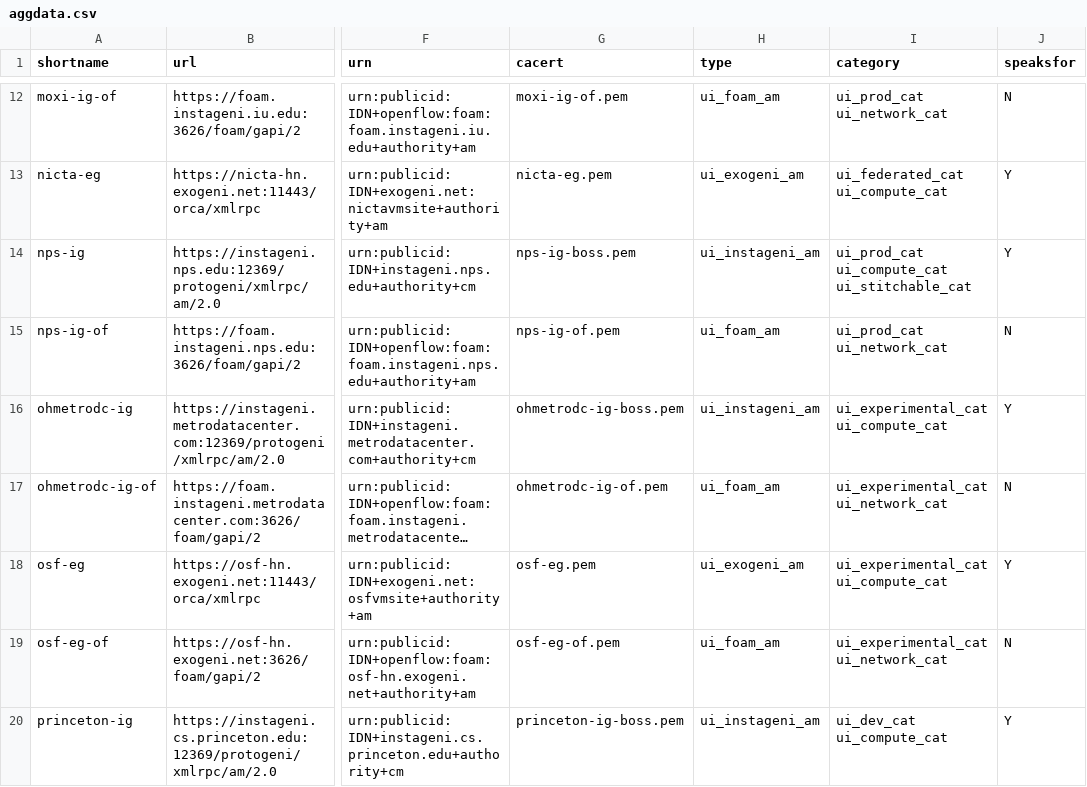
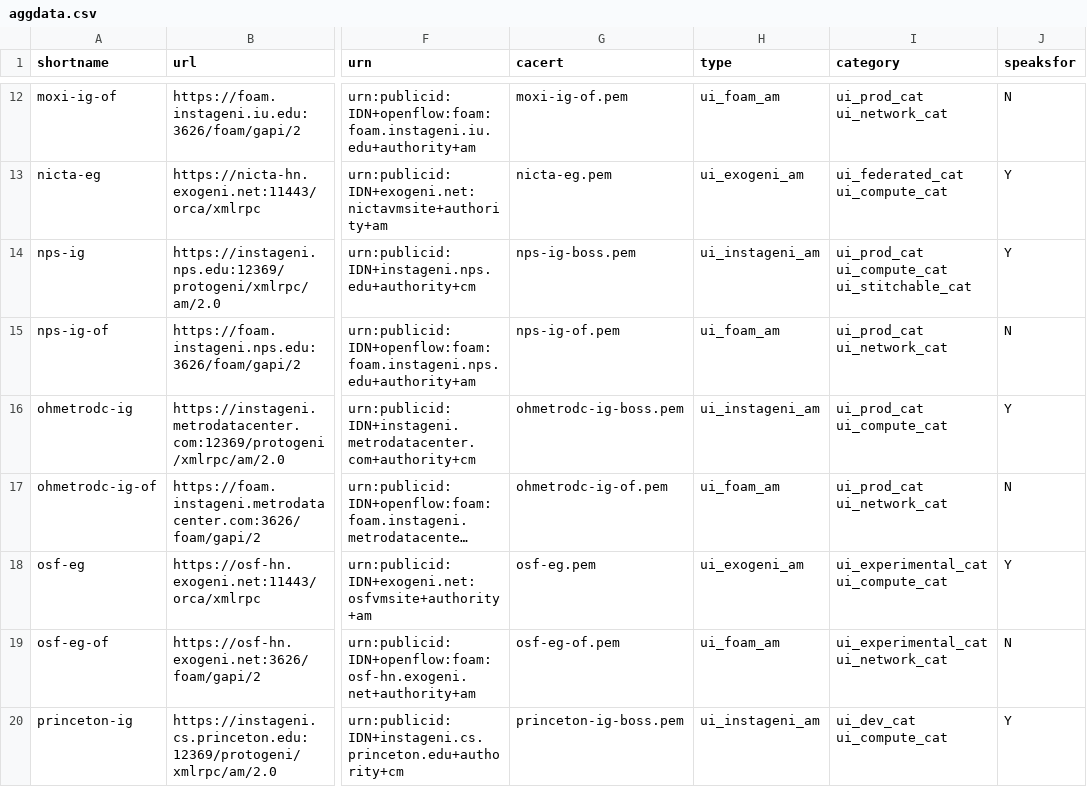
Before and after one commit to GENI-NSF/geni-ch, a CSV file: data/sr/aggdata.csv, drawn as a sheet; only a part is shown, gaps mark what is left out; long unchanged cells end in …; the diff names each change by its address in the sheet, - before the commit and + after, or states it on an @@ line.

Commit message:
Move ohmetrodc-ig, ohmetrodc-ig-of to production.

```diff
--- a/data/sr/aggdata.csv
+++ b/data/sr/aggdata.csv
-I16 (category): ui_experimental_cat ui_compute_cat
+I16 (category): ui_prod_cat ui_compute_cat
-I17 (category): ui_experimental_cat ui_network_cat
+I17 (category): ui_prod_cat ui_network_cat
```
